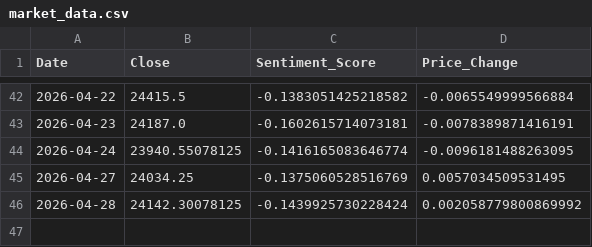
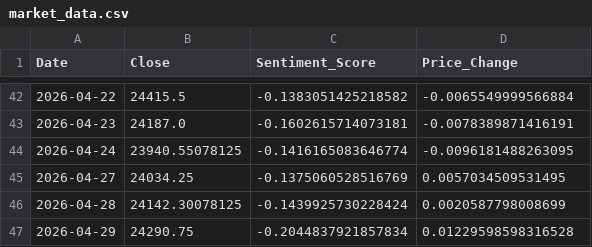
Before and after one commit to Sims9218/NIFTY50-Sentiment-Analyzer, a CSV file: market_data.csv, drawn as a sheet; only a part is shown, gaps mark what is left out.

```diff
--- a/market_data.csv
+++ b/market_data.csv
@@ -45,2 +45,3 @@ Date,Close,Sentiment_Score,Price_Change
 2026-04-27,24034.25,-0.1375060528516769,0.0057034509531495
-2026-04-28,24142.30078125,-0.1439925730228424,0.002058779800869992
+2026-04-28,24142.30078125,-0.1439925730228424,0.0020587798008699
+2026-04-29,24290.75,-0.2044837921857834,0.01229598598316528
```
Also changed, not shown: 1 other file.
